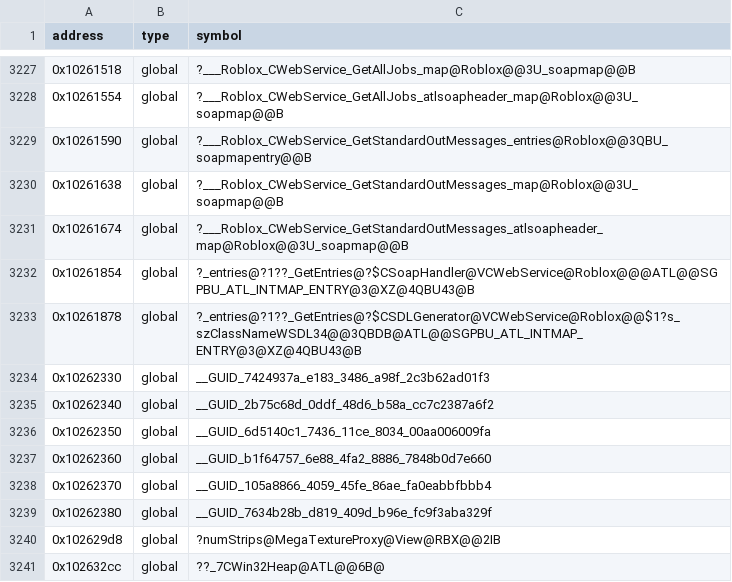
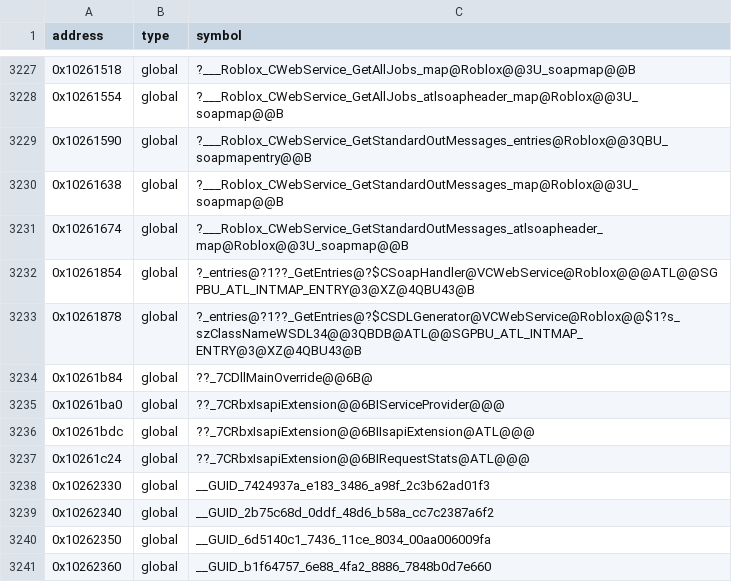
Before and after one commit to Asphaltian/OpenRBX, a CSV file: reccmp/webservice-globals.csv, drawn as a sheet; only a part is shown, gaps mark what is left out; the shorter side is filled out with more unchanged rows.

Commit message:
Claim the WebService module initializers and name the extension vftables

```diff
--- a/reccmp/webservice-globals.csv
+++ b/reccmp/webservice-globals.csv
@@ -3233,2 +3233,6 @@ address,type,symbol
 0x10261878,global,?_entries@?1??_GetEntries@?$CSDLGenerator@VCWebService@Roblox@@$1?s_szClassNameWSDL34@@3QBDB@ATL@@SGPBU_ATL_INTMAP_ENTRY@3@XZ@4QBU43@B
+0x10261b84,global,??_7CDllMainOverride@@6B@
+0x10261ba0,global,??_7CRbxIsapiExtension@@6BIServiceProvider@@@
+0x10261bdc,global,??_7CRbxIsapiExtension@@6BIIsapiExtension@ATL@@@
+0x10261c24,global,??_7CRbxIsapiExtension@@6BIRequestStats@ATL@@@
 0x10262330,global,__GUID_7424937a_e183_3486_a98f_2c3b62ad01f3
```
Also changed, not shown: reccmp/webservice-statics.csv, 1 other file.
